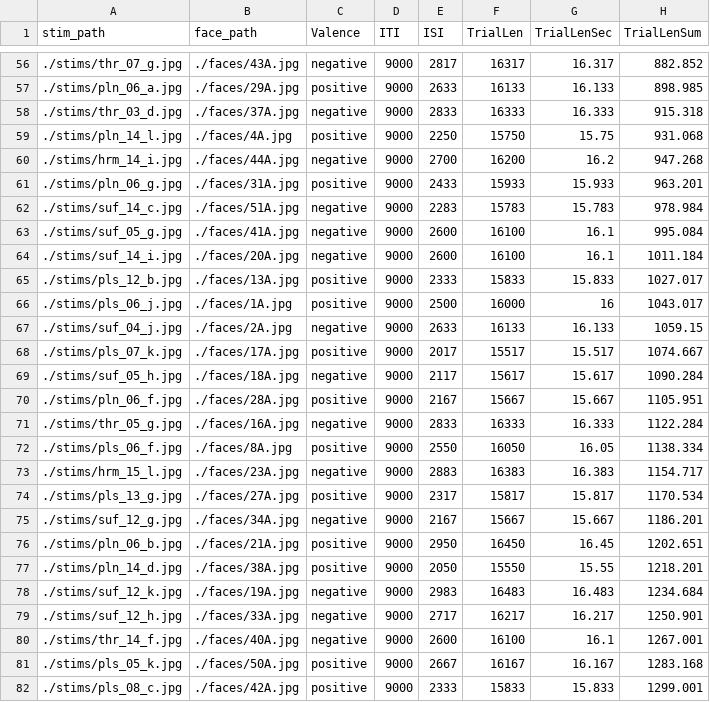
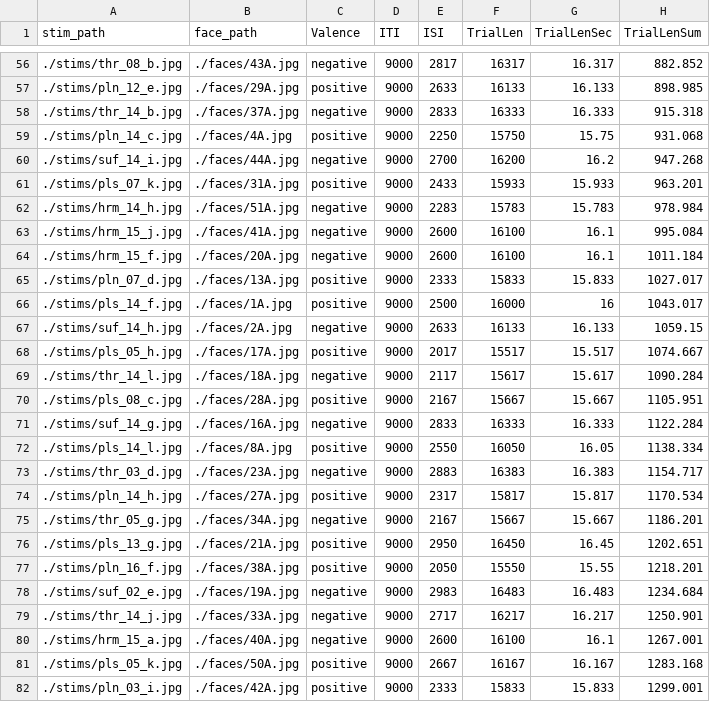
Before and after one commit to uwmadison-chm/psychopy-emoreg, a CSV file: trials.csv, drawn as a sheet; only a part is shown, gaps mark what is left out; the diff covers the shown part only.

```diff
--- a/trials.csv
+++ b/trials.csv
@@ -56,27 +56,27 @@
-./stims/thr_07_g.jpg,./faces/43A.jpg,negative,9000,2817,16317,16.317,882.852
-./stims/pln_06_a.jpg,./faces/29A.jpg,positive,9000,2633,16133,16.133,898.985
-./stims/thr_03_d.jpg,./faces/37A.jpg,negative,9000,2833,16333,16.333,915.318
-./stims/pln_14_l.jpg,./faces/4A.jpg,positive,9000,2250,15750,15.75,931.068
-./stims/hrm_14_i.jpg,./faces/44A.jpg,negative,9000,2700,16200,16.2,947.268
-./stims/pln_06_g.jpg,./faces/31A.jpg,positive,9000,2433,15933,15.933,963.201
-./stims/suf_14_c.jpg,./faces/51A.jpg,negative,9000,2283,15783,15.783,978.984
-./stims/suf_05_g.jpg,./faces/41A.jpg,negative,9000,2600,16100,16.1,995.084
-./stims/suf_14_i.jpg,./faces/20A.jpg,negative,9000,2600,16100,16.1,1011.184
-./stims/pls_12_b.jpg,./faces/13A.jpg,positive,9000,2333,15833,15.833,1027.017
-./stims/pls_06_j.jpg,./faces/1A.jpg,positive,9000,2500,16000,16,1043.017
-./stims/suf_04_j.jpg,./faces/2A.jpg,negative,9000,2633,16133,16.133,1059.15
-./stims/pls_07_k.jpg,./faces/17A.jpg,positive,9000,2017,15517,15.517,1074.667
-./stims/suf_05_h.jpg,./faces/18A.jpg,negative,9000,2117,15617,15.617,1090.284
-./stims/pln_06_f.jpg,./faces/28A.jpg,positive,9000,2167,15667,15.667,1105.951
-./stims/thr_05_g.jpg,./faces/16A.jpg,negative,9000,2833,16333,16.333,1122.284
-./stims/pls_06_f.jpg,./faces/8A.jpg,positive,9000,2550,16050,16.05,1138.334
-./stims/hrm_15_l.jpg,./faces/23A.jpg,negative,9000,2883,16383,16.383,1154.717
-./stims/pls_13_g.jpg,./faces/27A.jpg,positive,9000,2317,15817,15.817,1170.534
-./stims/suf_12_g.jpg,./faces/34A.jpg,negative,9000,2167,15667,15.667,1186.201
-./stims/pln_06_b.jpg,./faces/21A.jpg,positive,9000,2950,16450,16.45,1202.651
-./stims/pln_14_d.jpg,./faces/38A.jpg,positive,9000,2050,15550,15.55,1218.201
-./stims/suf_12_k.jpg,./faces/19A.jpg,negative,9000,2983,16483,16.483,1234.684
-./stims/suf_12_h.jpg,./faces/33A.jpg,negative,9000,2717,16217,16.217,1250.901
-./stims/thr_14_f.jpg,./faces/40A.jpg,negative,9000,2600,16100,16.1,1267.001
+./stims/thr_08_b.jpg,./faces/43A.jpg,negative,9000,2817,16317,16.317,882.852
+./stims/pln_12_e.jpg,./faces/29A.jpg,positive,9000,2633,16133,16.133,898.985
+./stims/thr_14_b.jpg,./faces/37A.jpg,negative,9000,2833,16333,16.333,915.318
+./stims/pln_14_c.jpg,./faces/4A.jpg,positive,9000,2250,15750,15.75,931.068
+./stims/suf_14_i.jpg,./faces/44A.jpg,negative,9000,2700,16200,16.2,947.268
+./stims/pls_07_k.jpg,./faces/31A.jpg,positive,9000,2433,15933,15.933,963.201
+./stims/hrm_14_h.jpg,./faces/51A.jpg,negative,9000,2283,15783,15.783,978.984
+./stims/hrm_15_j.jpg,./faces/41A.jpg,negative,9000,2600,16100,16.1,995.084
+./stims/hrm_15_f.jpg,./faces/20A.jpg,negative,9000,2600,16100,16.1,1011.184
+./stims/pln_07_d.jpg,./faces/13A.jpg,positive,9000,2333,15833,15.833,1027.017
+./stims/pls_14_f.jpg,./faces/1A.jpg,positive,9000,2500,16000,16,1043.017
+./stims/suf_14_h.jpg,./faces/2A.jpg,negative,9000,2633,16133,16.133,1059.15
+./stims/pls_05_h.jpg,./faces/17A.jpg,positive,9000,2017,15517,15.517,1074.667
+./stims/thr_14_l.jpg,./faces/18A.jpg,negative,9000,2117,15617,15.617,1090.284
+./stims/pls_08_c.jpg,./faces/28A.jpg,positive,9000,2167,15667,15.667,1105.951
+./stims/suf_14_g.jpg,./faces/16A.jpg,negative,9000,2833,16333,16.333,1122.284
+./stims/pls_14_l.jpg,./faces/8A.jpg,positive,9000,2550,16050,16.05,1138.334
+./stims/thr_03_d.jpg,./faces/23A.jpg,negative,9000,2883,16383,16.383,1154.717
+./stims/pln_14_h.jpg,./faces/27A.jpg,positive,9000,2317,15817,15.817,1170.534
+./stims/thr_05_g.jpg,./faces/34A.jpg,negative,9000,2167,15667,15.667,1186.201
+./stims/pls_13_g.jpg,./faces/21A.jpg,positive,9000,2950,16450,16.45,1202.651
+./stims/pln_16_f.jpg,./faces/38A.jpg,positive,9000,2050,15550,15.55,1218.201
+./stims/suf_02_e.jpg,./faces/19A.jpg,negative,9000,2983,16483,16.483,1234.684
+./stims/thr_14_j.jpg,./faces/33A.jpg,negative,9000,2717,16217,16.217,1250.901
+./stims/hrm_15_a.jpg,./faces/40A.jpg,negative,9000,2600,16100,16.1,1267.001
 ./stims/pls_05_k.jpg,./faces/50A.jpg,positive,9000,2667,16167,16.167,1283.168
-./stims/pls_08_c.jpg,./faces/42A.jpg,positive,9000,2333,15833,15.833,1299.001
+./stims/pln_03_i.jpg,./faces/42A.jpg,positive,9000,2333,15833,15.833,1299.001
```
Also changed, not shown: 60 edited cells elsewhere in this file, 1 other file.
